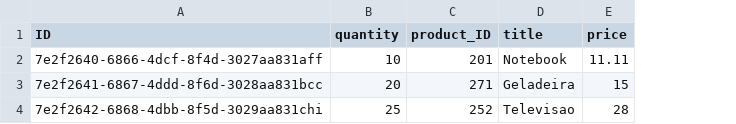
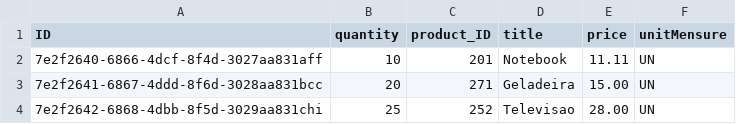
Before and after one commit to cfurigo/curso-btp-cap-mngt-order, a CSV file: db/data/mngt.orders-Products.csv, drawn as a sheet; the diff names each change by its address in the sheet, - before the commit and + after, or states it on an @@ line.

```diff
--- a/db/data/mngt.orders-Products.csv
+++ b/db/data/mngt.orders-Products.csv
+column F (unitMensure), rows 2-4: all UN
-E3 (price): 15
+E3 (price): 15.00
-E4 (price): 28
+E4 (price): 28.00
```
Also changed, not shown: db/data/mngt.orders-Orders.Items.csv, db/data/mngt.orders-Orders.csv, 8 other files.
